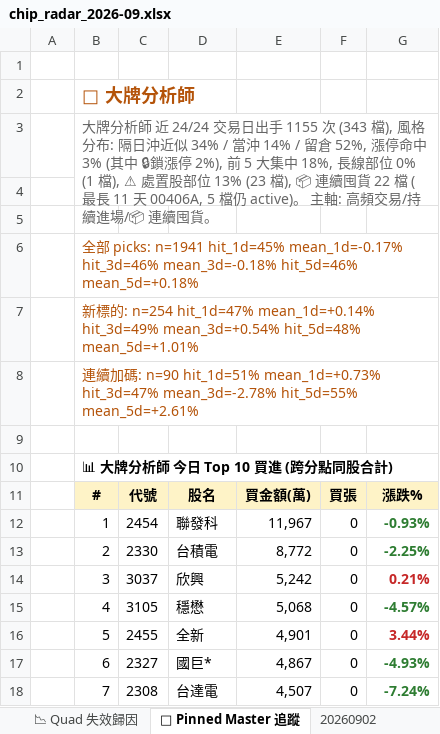
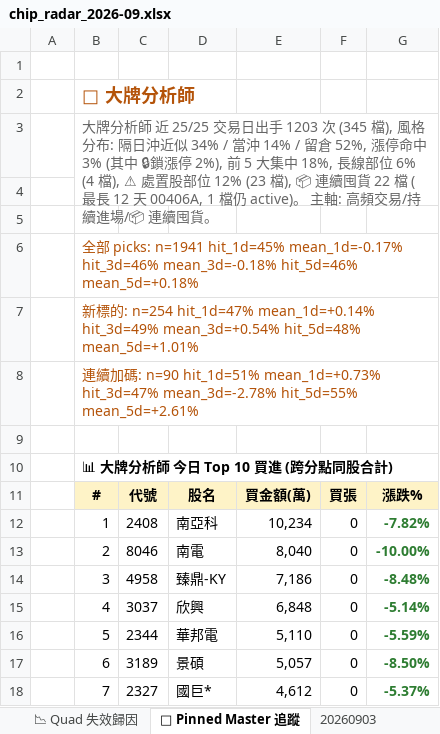
Before and after one commit to EdwardYY1224/CHIP_RADAR_TW, an Excel workbook: data/reports/chip_radar_2026-09.xlsx, sheet 📌 Pinned Master 追蹤, drawn as a sheet; only a part is shown; values as stored, in another font and other column widths than the file's, no borders; the diff covers the shown part only; the diff names each change by its address in the sheet, - before the commit and + after, or states it on an @@ line.

```diff
--- a/data/reports/chip_radar_2026-09.xlsx (sheet 📌 Pinned Master 追蹤)
+++ b/data/reports/chip_radar_2026-09.xlsx (sheet 📌 Pinned Master 追蹤)
+sheet tab: 20260903
-B3: …師 近 24/24 交易日出手 1155 次 (343 檔), 風格分布: 隔日沖近似 34% / 當沖 14% / 留倉 52%, 漲停命中 3% (其中 🔒鎖漲停 2%), 前 5 大集中 18%, 長線部位 0% (1 檔), ⚠ 處置股部位 13% (23 檔), 📦 連續囤貨 22 檔 (最長 11 天 00406A, 5 檔仍 active)…
+B3: …師 近 25/25 交易日出手 1203 次 (345 檔), 風格分布: 隔日沖近似 34% / 當沖 14% / 留倉 52%, 漲停命中 3% (其中 🔒鎖漲停 2%), 前 5 大集中 18%, 長線部位 6% (4 檔), ⚠ 處置股部位 12% (23 檔), 📦 連續囤貨 22 檔 (最長 12 天 00406A, 1 檔仍 active)…
-C12: 2454
+C12: 2408
-D12: 聯發科
+D12: 南亞科
-E12: 11,967
+E12: 10,234
-G12: -0.93%
+G12: -7.82%
-C13: 2330
+C13: 8046
-D13: 台積電
+D13: 南電
-E13: 8,772
+E13: 8,040
-G13: -2.25%
+G13: -10.00%
-C14: 3037
+C14: 4958
-D14: 欣興
+D14: 臻鼎-KY
-E14: 5,242
+E14: 7,186
-G14: 0.21%
+G14: -8.48%
-G14 text colour: #C62828
+G14 text colour: #2E7D32
-C15: 3105
+C15: 3037
-D15: 穩懋
+D15: 欣興
-E15: 5,068
+E15: 6,848
-G15: -4.57%
+G15: -5.14%
-C16: 2455
+C16: 2344
-D16: 全新
+D16: 華邦電
-E16: 4,901
+E16: 5,110
-G16: 3.44%
+G16: -5.59%
-G16 text colour: #C62828
+G16 text colour: #2E7D32
-C17: 2327
+C17: 3189
-D17: 國巨*
+D17: 景碩
-E17: 4,867
+E17: 5,057
-G17: -4.93%
+G17: -8.50%
-C18: 2308
+C18: 2327
-D18: 台達電
+D18: 國巨*
-E18: 4,507
+E18: 4,612
-G18: -7.24%
+G18: -5.37%
```
Also changed, not shown: 12 edited cells and cell formats elsewhere in this sheet, sheet 📋 今日 Dashboard, sheet 20260902, sheet 📱 手機摘要, data/reports/latest.xlsx, 25 other files.
